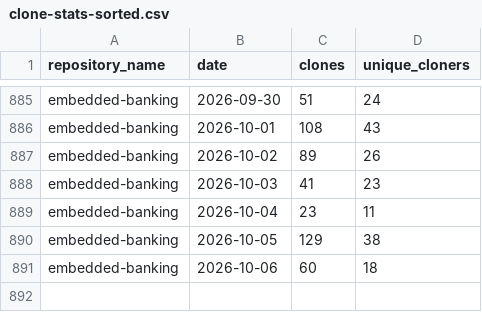
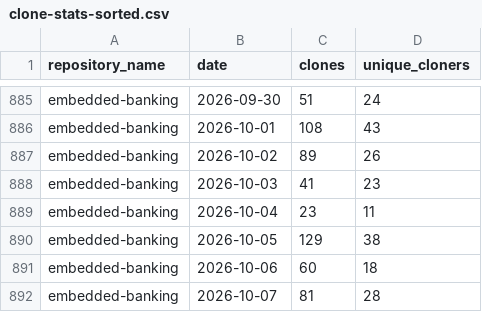
Before and after one commit to jpmorgan-payments/embedded-finance, a CSV file: metrics/clone-stats-sorted.csv, drawn as a sheet; only a part is shown, gaps mark what is left out.

```diff
--- a/metrics/clone-stats-sorted.csv
+++ b/metrics/clone-stats-sorted.csv
@@ -891 +891,2 @@ embedded-banking,2026-10-05,129,38
 embedded-banking,2026-10-06,60,18
+embedded-banking,2026-10-07,81,28
```
Also changed, not shown: metrics/clone-stats.csv, metrics/referrer-stats-sorted.csv, 3 other files.
